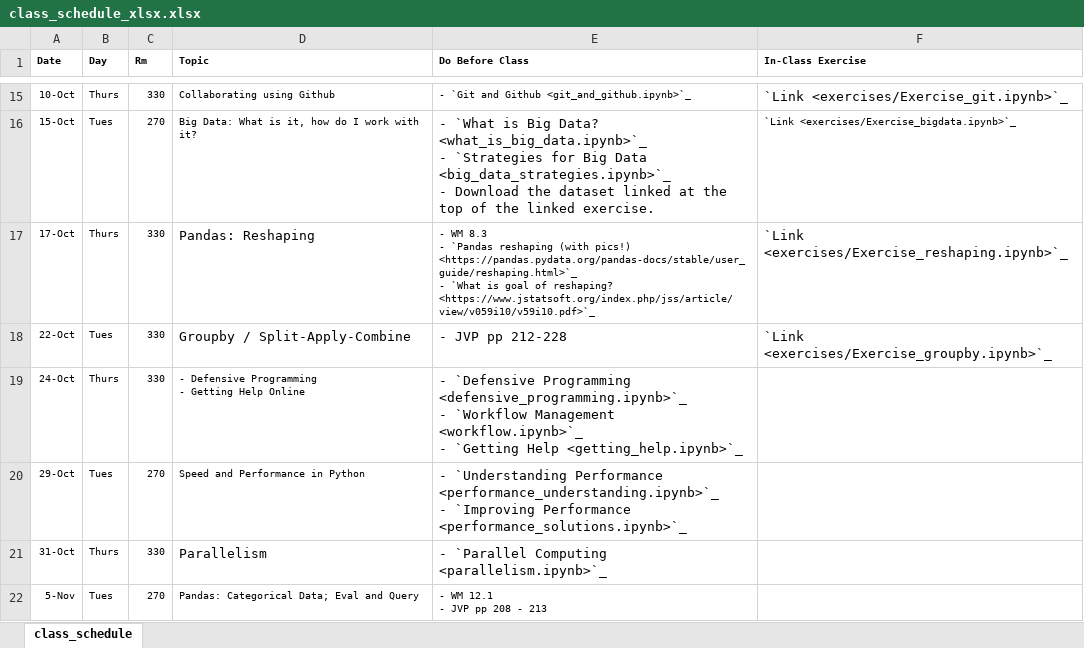
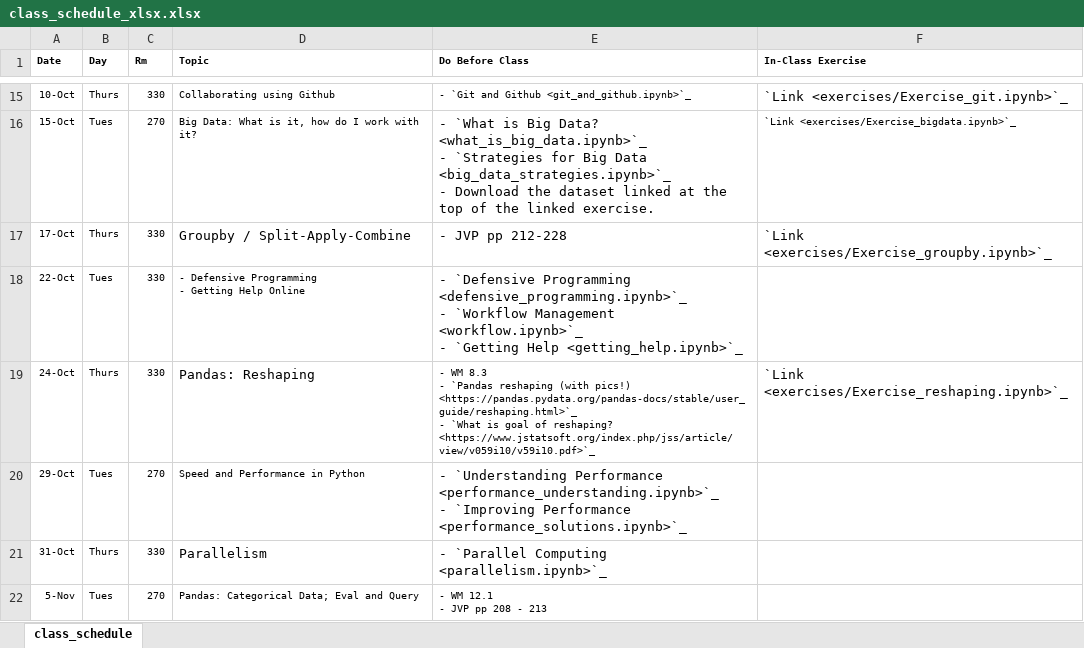
Before and after one commit to nickeubank/data-science-in-julia, an Excel workbook: source/class_schedule_xlsx.xlsx, sheet class_schedule, drawn as a sheet; only a part is shown, gaps mark what is left out; values as stored, in another font and other column widths than the file's, no borders; ↵ is a line break in a cell; the diff names each change by its address in the sheet, - before the commit and + after, or states it on an @@ line.

Commit message:
update sched

```diff
--- a/source/class_schedule_xlsx.xlsx (sheet class_schedule)
+++ b/source/class_schedule_xlsx.xlsx (sheet class_schedule)
-D17 (Topic): Pandas: Reshaping
+D17 (Topic): Groupby / Split-Apply-Combine
-E17 (Do Before Class): - WM 8.3 ↵ - `Pandas reshaping (with pics!) <https://pandas.pydata.org/pandas-docs/stable/user_guide/reshaping.html>`_ ↵ - `What is goal of reshaping? <https://www.jstatsoft.org/index.php/jss/article/view/v059i10/v59i10.pdf>`_
+E17 (Do Before Class): - JVP pp 212-228
@@ E17 text size: larger @@
-F17 (In-Class Exercise): `Link <exercises/Exercise_reshaping.ipynb>`_
+F17 (In-Class Exercise): `Link <exercises/Exercise_groupby.ipynb>`_
-D18 (Topic): Groupby / Split-Apply-Combine
+D18 (Topic): - Defensive Programming ↵ - Getting Help Online
@@ D18 text size: smaller @@
-E18 (Do Before Class): - JVP pp 212-228
+E18 (Do Before Class): - `Defensive Programming <defensive_programming.ipynb>`_ ↵ - `Workflow Management <workflow.ipynb>`_ ↵ - `Getting Help <getting_help.ipynb>`_
-F18 (In-Class Exercise): `Link <exercises/Exercise_groupby.ipynb>`_
+F18 (In-Class Exercise): (empty)
-D19 (Topic): - Defensive Programming ↵ - Getting Help Online
+D19 (Topic): Pandas: Reshaping
@@ D19 text size: larger @@
-E19 (Do Before Class): - `Defensive Programming <defensive_programming.ipynb>`_ ↵ - `Workflow Management <workflow.ipynb>`_ ↵ - `Getting Help <getting_help.ipynb>`_
+E19 (Do Before Class): - WM 8.3 ↵ - `Pandas reshaping (with pics!) <https://pandas.pydata.org/pandas-docs/stable/user_guide/reshaping.html>`_ ↵ - `What is goal of reshaping? <https://www.jstatsoft.org/index.php/jss/article/view/v059i10/v59i10.pdf>`_
@@ E19 text size: smaller @@
-F19 (In-Class Exercise): (empty)
+F19 (In-Class Exercise): `Link <exercises/Exercise_reshaping.ipynb>`_
```
Also changed, not shown: 13 other files.
